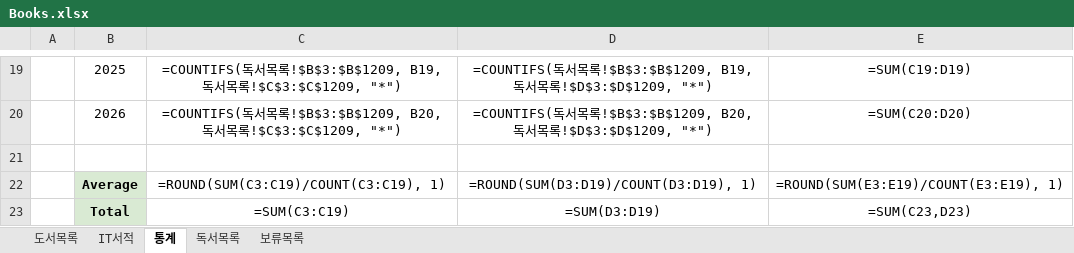
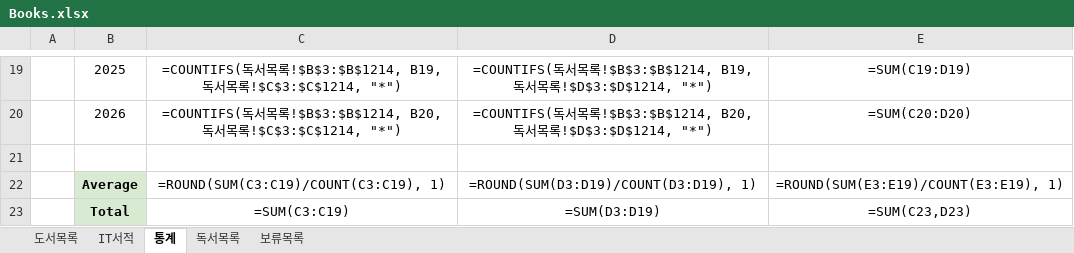
Before and after one commit to dhlee-0305/bookloader, an Excel workbook: data/Books.xlsx, sheet 통계, drawn as a sheet; only a part is shown, gaps mark what is left out; values as stored, in another font and other column widths than the file's, no borders; formulas without a stored value are shown as written; charts and pictures not drawn; the diff covers the shown part only; the diff names each change by its address in the sheet, - before the commit and + after, or states it on an @@ line.

```diff
--- a/data/Books.xlsx (sheet 통계)
+++ b/data/Books.xlsx (sheet 통계)
-C19: …목록!$B$3:$B$1209, B19, 독서목록!$C$3:$C$1209, "*")
+C19: …목록!$B$3:$B$1214, B19, 독서목록!$C$3:$C$1214, "*")
-D19: …목록!$B$3:$B$1209, B19, 독서목록!$D$3:$D$1209, "*")
+D19: …목록!$B$3:$B$1214, B19, 독서목록!$D$3:$D$1214, "*")
-C20: …목록!$B$3:$B$1209, B20, 독서목록!$C$3:$C$1209, "*")
+C20: …목록!$B$3:$B$1214, B20, 독서목록!$C$3:$C$1214, "*")
-D20: …목록!$B$3:$B$1209, B20, 독서목록!$D$3:$D$1209, "*")
+D20: …목록!$B$3:$B$1214, B20, 독서목록!$D$3:$D$1214, "*")
```
Also changed, not shown: 32 edited cells elsewhere in this sheet, sheet 도서목록, sheet 독서목록, sheet 보류목록, hidden cells, charts or pictures, 3 other files.
